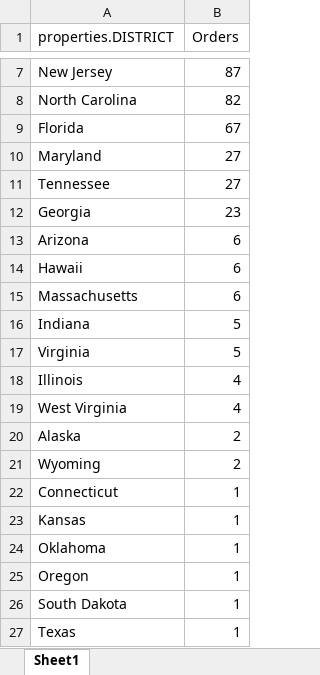
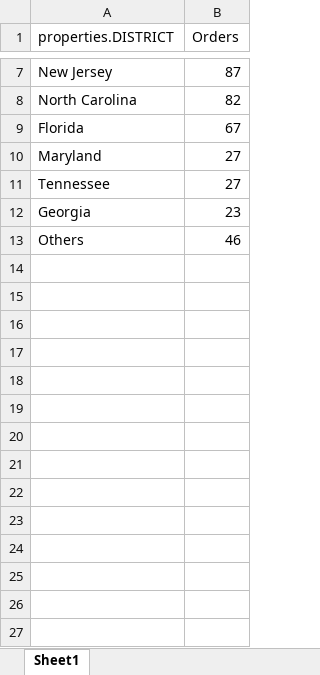
Before and after one commit to Suhailhassanbhat/Project-Work, an Excel workbook: notebooks/wiretaps_sw.xlsx, sheet Sheet1, drawn as a sheet; only a part is shown, gaps mark what is left out; values as stored, in another font and other column widths than the file's, no borders; removed rows and columns are numbered as before the commit, all else as after; the diff names each change by its address in the sheet, - before the commit and + after, or states it on an @@ line.

```diff
--- a/notebooks/wiretaps_sw.xlsx (sheet Sheet1)
+++ b/notebooks/wiretaps_sw.xlsx (sheet Sheet1)
-row 13: Arizona | 6
-row 14: Hawaii | 6
-row 15: Massachusetts | 6
-row 16: Indiana | 5
-row 17: Virginia | 5
-row 18: Illinois | 4
-row 19: West Virginia | 4
-row 20: Alaska | 2
-row 21: Wyoming | 2
-row 22: Connecticut | 1
-row 23: Kansas | 1
-row 24: Oklahoma | 1
-row 25: Oregon | 1
-row 26: South Dakota | 1
-row 27: Texas | 1
+row 13: Others | 46
```
Also changed, not shown: notebooks/wiretap.xlsx, 2 other files.
